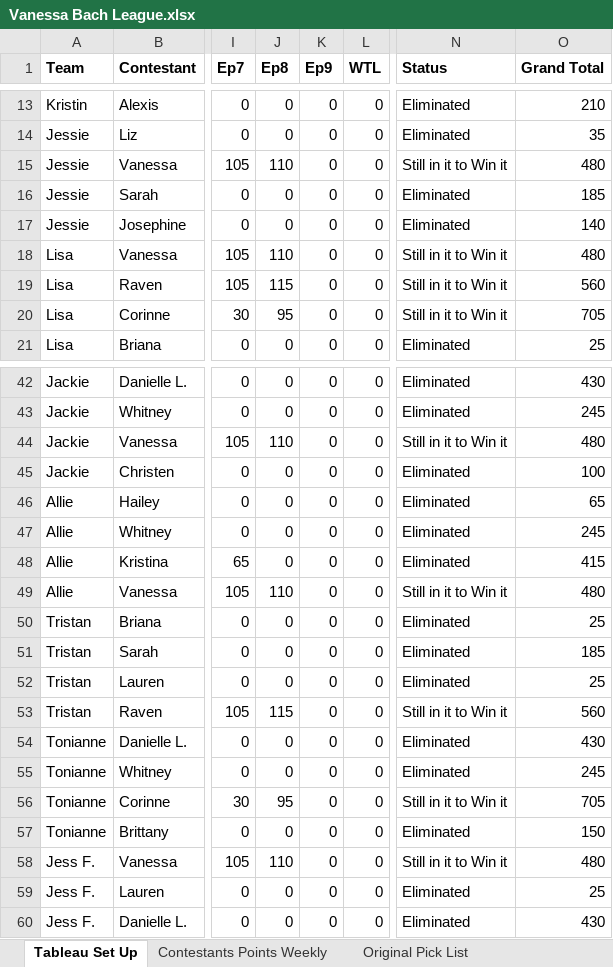
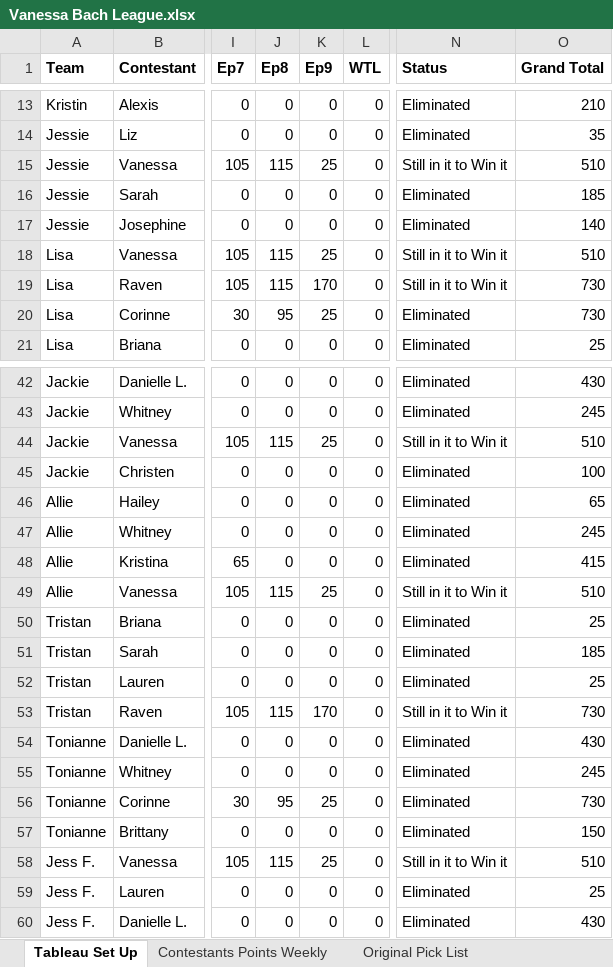
Before and after one commit to Changman126/Whaleshit-Fantasy-Football, an Excel workbook: Vanessa Bach League.xlsx, sheet Tableau Set Up, drawn as a sheet; only a part is shown, gaps mark what is left out; values as stored, in another font and other column widths than the file's, no borders; the diff covers the shown part only; the diff names each change by its address in the sheet, - before the commit and + after, or states it on an @@ line.

```diff
--- a/Vanessa Bach League.xlsx (sheet Tableau Set Up)
+++ b/Vanessa Bach League.xlsx (sheet Tableau Set Up)
-J15 (Ep8): 110
+J15 (Ep8): 115
-K15 (Ep9): 0
+K15 (Ep9): 25
-O15 (Grand Total): 480
+O15 (Grand Total): 510
-J18 (Ep8): 110
+J18 (Ep8): 115
-K18 (Ep9): 0
+K18 (Ep9): 25
-O18 (Grand Total): 480
+O18 (Grand Total): 510
-K19 (Ep9): 0
+K19 (Ep9): 170
-O19 (Grand Total): 560
+O19 (Grand Total): 730
-K20 (Ep9): 0
+K20 (Ep9): 25
-N20 (Status): Still in it to Win it
+N20 (Status): Eliminated
-O20 (Grand Total): 705
+O20 (Grand Total): 730
-J44 (Ep8): 110
+J44 (Ep8): 115
-K44 (Ep9): 0
+K44 (Ep9): 25
-O44 (Grand Total): 480
+O44 (Grand Total): 510
-J49 (Ep8): 110
+J49 (Ep8): 115
-K49 (Ep9): 0
+K49 (Ep9): 25
-O49 (Grand Total): 480
+O49 (Grand Total): 510
-K53 (Ep9): 0
+K53 (Ep9): 170
-O53 (Grand Total): 560
+O53 (Grand Total): 730
-K56 (Ep9): 0
+K56 (Ep9): 25
-N56 (Status): Still in it to Win it
+N56 (Status): Eliminated
-O56 (Grand Total): 705
+O56 (Grand Total): 730
-J58 (Ep8): 110
+J58 (Ep8): 115
-K58 (Ep9): 0
+K58 (Ep9): 25
-O58 (Grand Total): 480
+O58 (Grand Total): 510
```
Also changed, not shown: 13 edited cells elsewhere in this sheet, sheet Contestants Points Weekly, Bachelor Fantasy 2017.xlsx, 2 other files.
